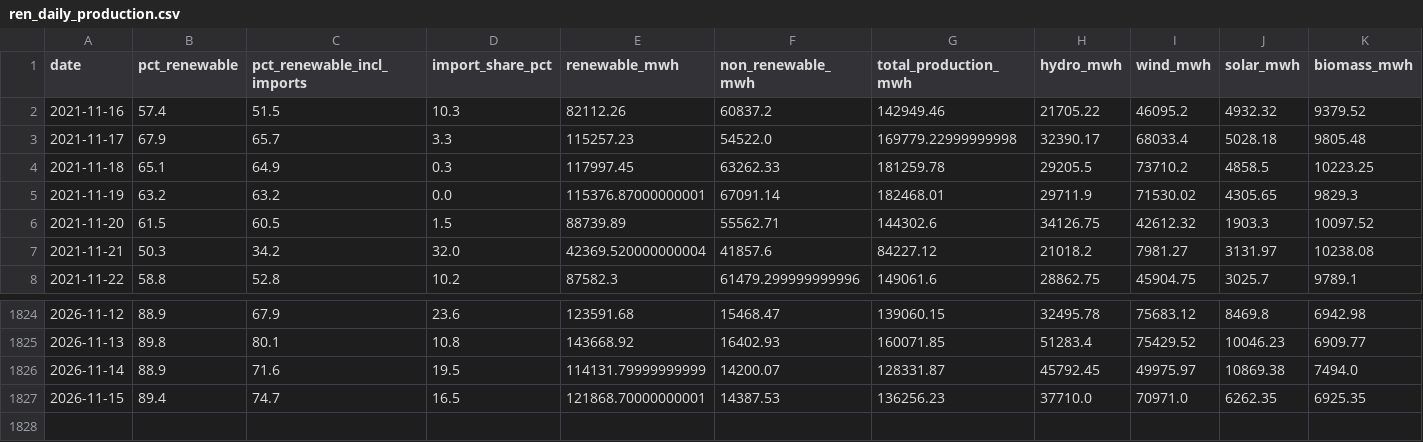
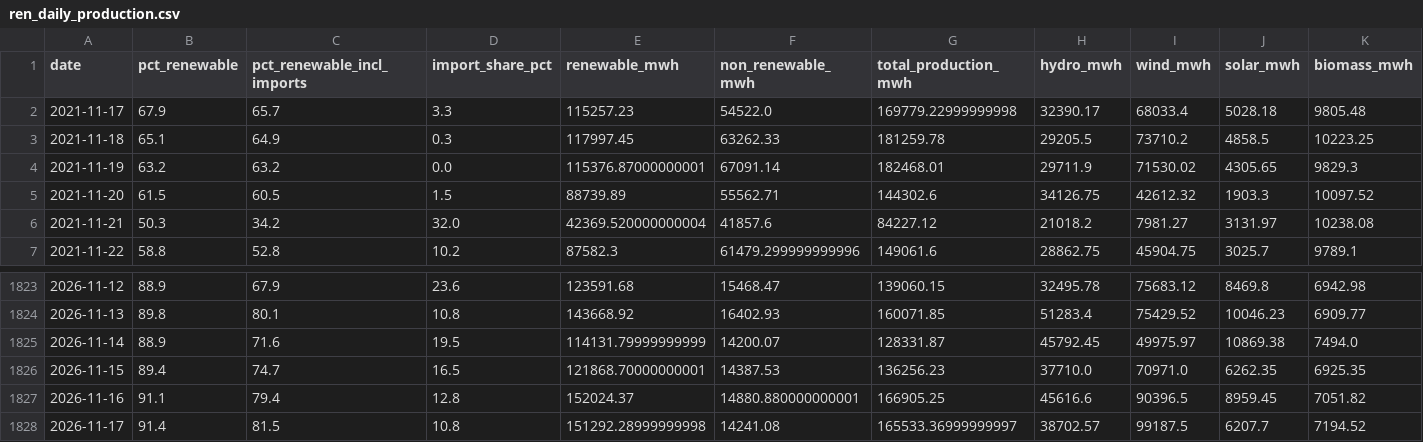
Before and after one commit to JoaoFelicissimo03/PT-Energy-Transition-Analytics, a CSV file: data/processed/ren_daily_production.csv, drawn as a sheet; only a part is shown, gaps mark what is left out; removed rows and columns are numbered as before the commit, all else as after; rows hold the shown columns only; the diff names each change by its address in the sheet, - before the commit and + after, or states it on an @@ line.

```diff
--- a/data/processed/ren_daily_production.csv
+++ b/data/processed/ren_daily_production.csv
-row 2: 2021-11-16 | 57.4 | 51.5 | 10.3 | 82112.26 | 60837.2 | 142949.46 | 21705.22 | 46095.2 | 4932.32 | 9379.52
+row 1827: 2026-11-16 | 91.1 | 79.4 | 12.8 | 152024.37 | 14880.880000000001 | 166905.25 | 45616.6 | 90396.5 | 8959.45 | 7051.82
+row 1828: 2026-11-17 | 91.4 | 81.5 | 10.8 | 151292.28999999998 | 14241.08 | 165533.36999999997 | 38702.57 | 99187.5 | 6207.7 | 7194.52
```
Also changed, not shown: data/processed/model_metrics.csv, data/processed/model_predictions.csv, 4 other files.
